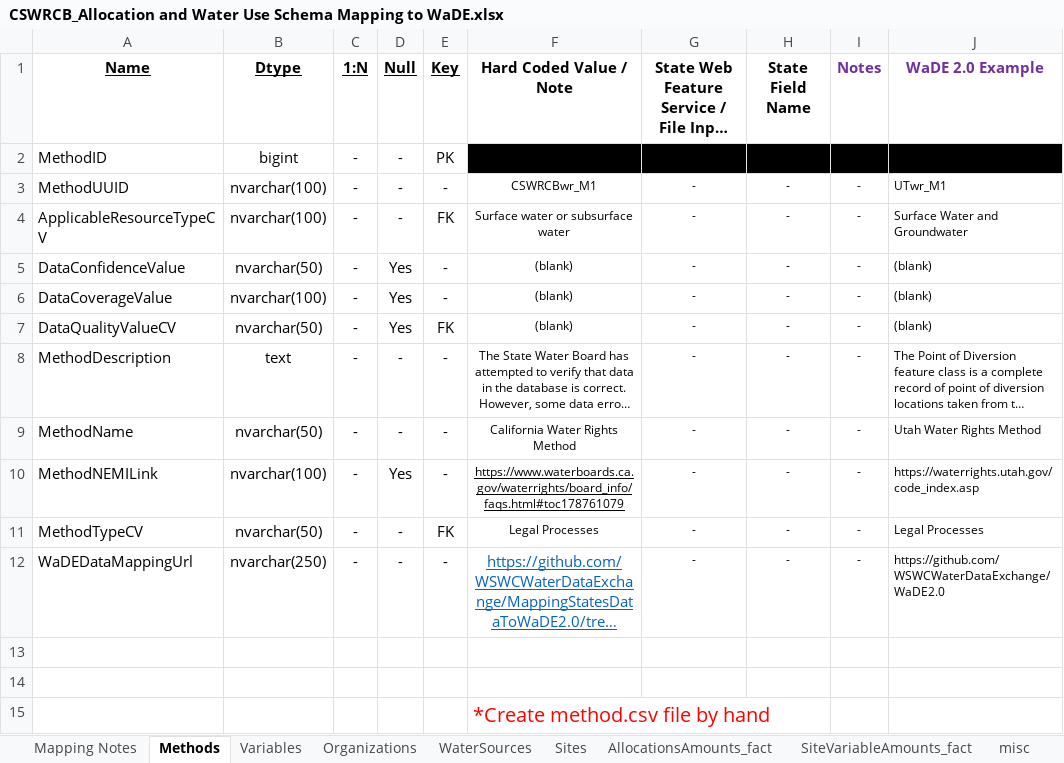
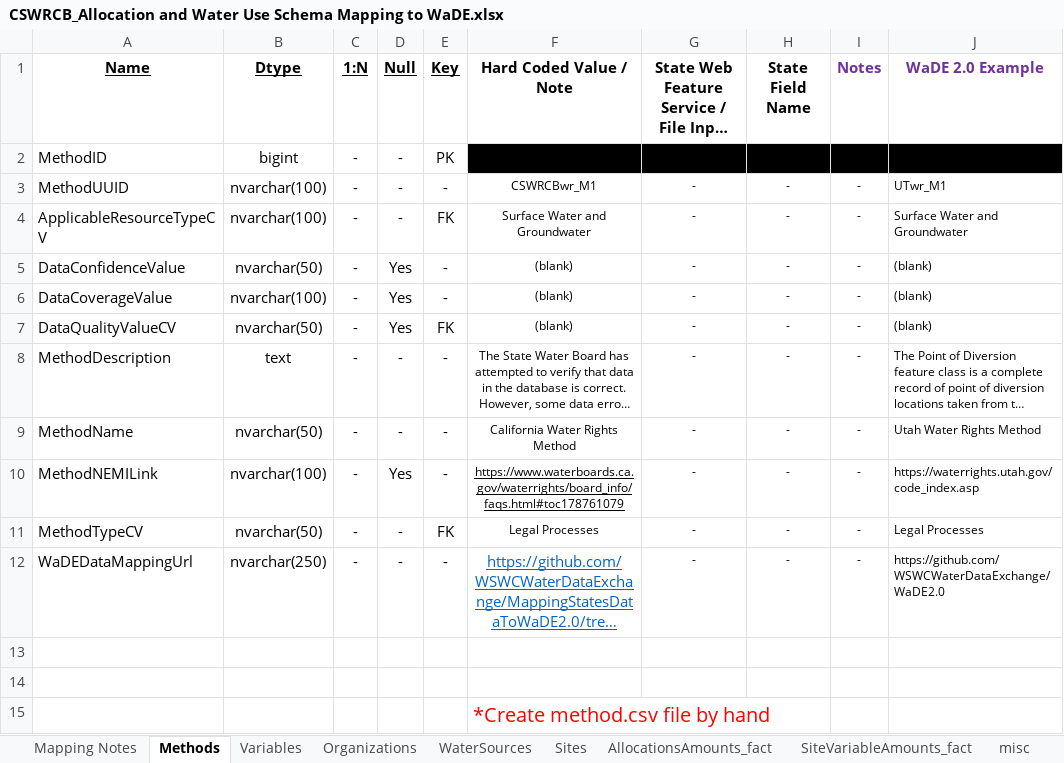
Before and after one commit to WSWCWaterDataExchange/MappingStatesDataToWaDE2.0, an Excel workbook: California/WaterAllocation_WaterUse_CSWRCB/CSWRCB_Allocation and Water Use Schema Mapping to WaDE.xlsx, sheet Methods, drawn as a sheet; only a part is shown; long unchanged cells end in …; values as stored, in another font and other column widths than the file's, no borders; the diff names each change by its address in the sheet, - before the commit and + after, or states it on an @@ line.

```diff
--- a/California/WaterAllocation_WaterUse_CSWRCB/CSWRCB_Allocation and Water Use Schema Mapping to WaDE.xlsx (sheet Methods)
+++ b/California/WaterAllocation_WaterUse_CSWRCB/CSWRCB_Allocation and Water Use Schema Mapping to WaDE.xlsx (sheet Methods)
-F4 (Hard Coded Value / Note): Surface water or subsurface water
+F4 (Hard Coded Value / Note): Surface Water and Groundwater
```
Also changed, not shown: sheet Mapping Notes, sheet Sites, sheet WaterSources, sheet Organizations, 14 other files.
